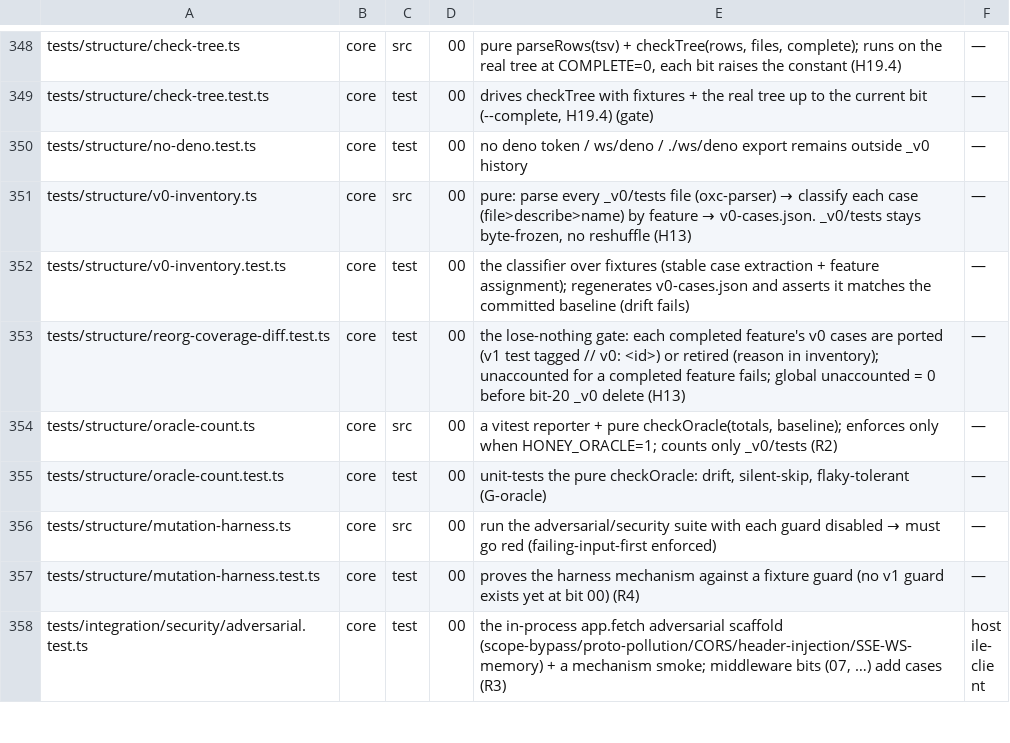
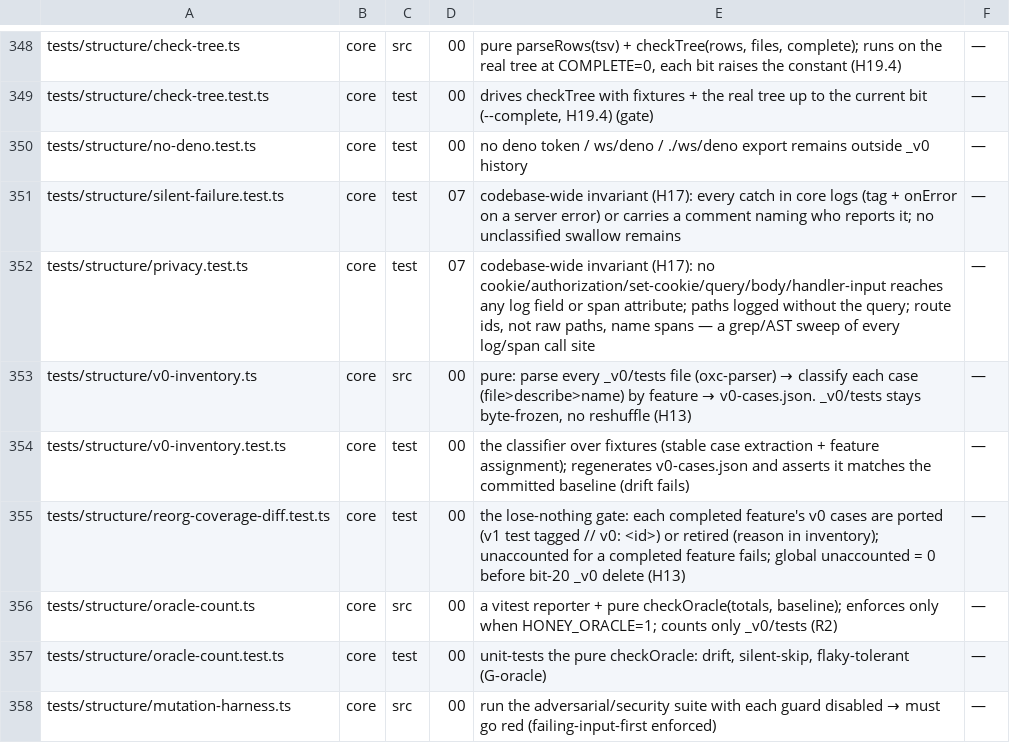
Before and after one commit to lovrozagar/honey, a TSV file: blueprint/files.tsv, drawn as a sheet; only a part is shown, gaps mark what is left out; the shorter side is filled out with more unchanged rows.

Commit message:
docs(blueprint): bit-07 align Bun serve default with Node (logger+500); silent-failure/privacy rows

```diff
--- a/blueprint/files.tsv
+++ b/blueprint/files.tsv
@@ -350,2 +350,4 @@ tests/structure/check-tree.test.ts	core	test	00	drives checkTree with fixtures +
 tests/structure/no-deno.test.ts	core	test	00	no deno token / ws/deno / ./ws/deno export remains outside _v0 history	—
+tests/structure/silent-failure.test.ts	core	test	07	codebase-wide invariant (H17): every catch in core logs (tag + onError on a server error) or carries a comment naming who reports it; no unclassified swallow remains	—
+tests/structure/privacy.test.ts	core	test	07	codebase-wide invariant (H17): no cookie/authorization/set-cookie/query/body/handler-input reaches any log field or span attribute; paths logged without the query; route ids, not raw paths, name spans — a grep/AST sweep of every log/span call site	—
 tests/structure/v0-inventory.ts	core	src	00	pure: parse every _v0/tests file (oxc-parser) → classify each case (file>describe>name) by feature → v0-cases.json. _v0/tests stays byte-frozen, no reshuffle (H13)	—
```
Also changed, not shown: 1 other file.
